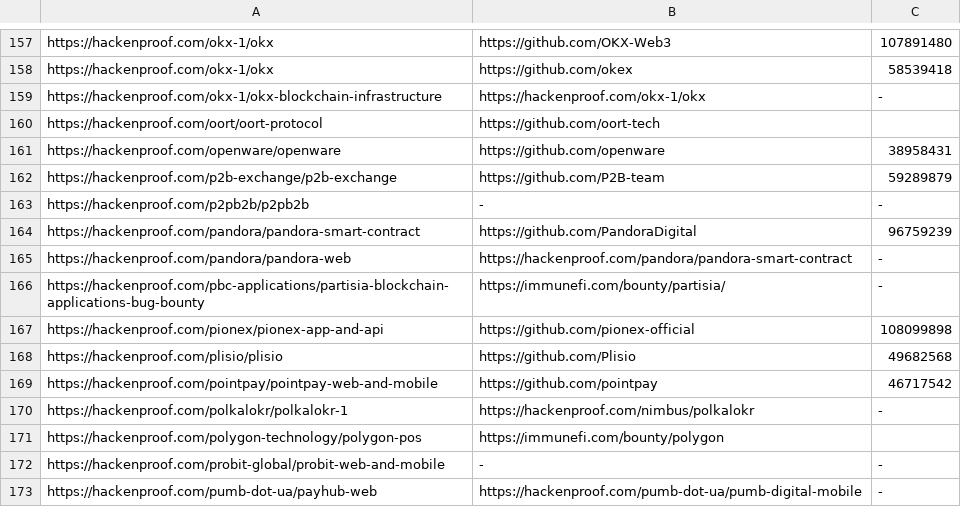
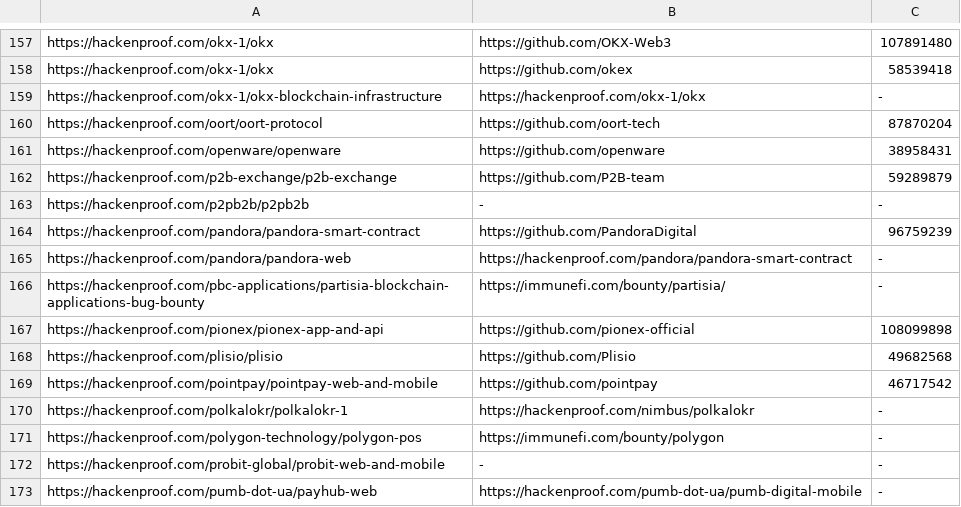
Before and after one commit to nikitastupin/orgs-data, a TSV file: orgs-data/hackenproof.tsv, drawn as a sheet; only a part is shown, gaps mark what is left out.

```diff
--- a/orgs-data/hackenproof.tsv
+++ b/orgs-data/hackenproof.tsv
@@ -159,3 +159,3 @@ https://hackenproof.com/okx-1/okx	https://github.com/okex	58539418
 https://hackenproof.com/okx-1/okx-blockchain-infrastructure	https://hackenproof.com/okx-1/okx	-
-https://hackenproof.com/oort/oort-protocol	https://github.com/oort-tech
+https://hackenproof.com/oort/oort-protocol	https://github.com/oort-tech	87870204
 https://hackenproof.com/openware/openware	https://github.com/openware	38958431
@@ -170,3 +170,3 @@ https://hackenproof.com/pointpay/pointpay-web-and-mobile	https://github.com/poin
 https://hackenproof.com/polkalokr/polkalokr-1	https://hackenproof.com/nimbus/polkalokr	-
-https://hackenproof.com/polygon-technology/polygon-pos	https://immunefi.com/bounty/polygon
+https://hackenproof.com/polygon-technology/polygon-pos	https://immunefi.com/bounty/polygon	-
 https://hackenproof.com/probit-global/probit-web-and-mobile	-	-
```
Also changed, not shown: orgs-data/hackerone.external_program.tsv, orgs-data/hackerone.tsv, 2 other files.
